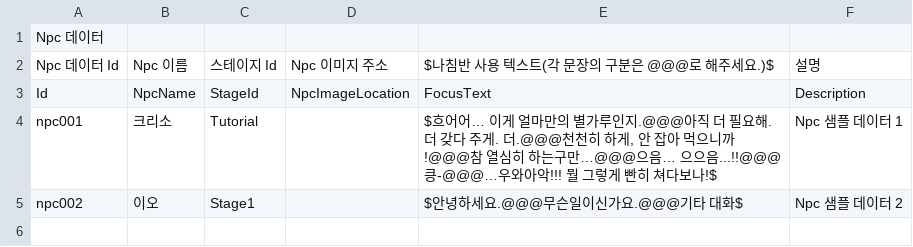
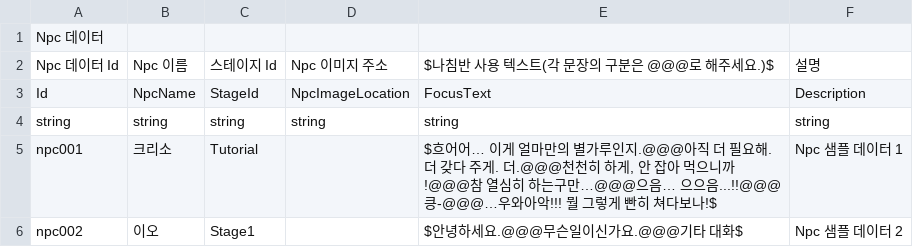
Before and after one commit to CGRJ2/UniMo-GardenOfStars, a CSV file: Assets/000WorkSpaces/CYE/Data/SampleNpcData.csv, drawn as a sheet; the diff names each change by its address in the sheet, - before the commit and + after, or states it on an @@ line.

Commit message:
Update SampleNpcData Csv

```diff
--- a/Assets/000WorkSpaces/CYE/Data/SampleNpcData.csv
+++ b/Assets/000WorkSpaces/CYE/Data/SampleNpcData.csv
+row 4: string | string | string | string | string | string
```
